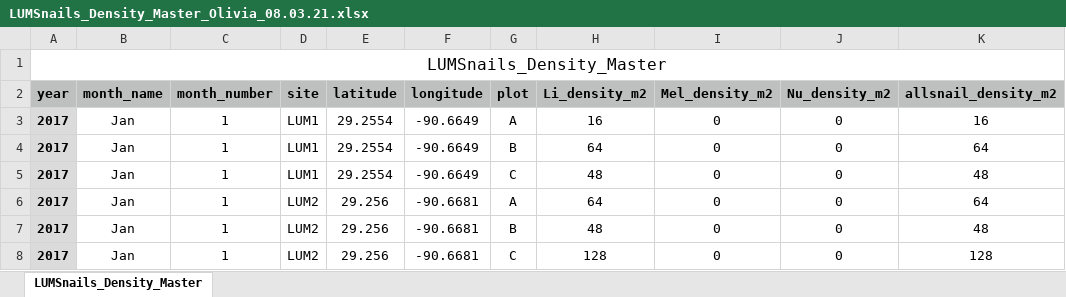
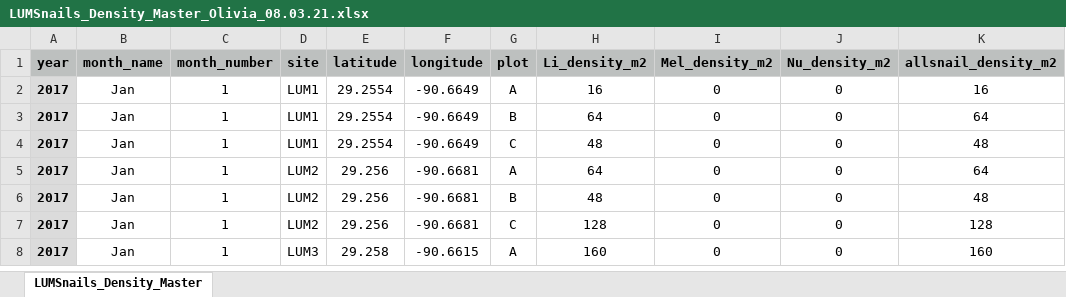
Before and after one commit to oliviaaguiar/LUMCONREU, an Excel workbook: LUMSnails_Density_Master_Olivia_08.03.21.xlsx, sheet LUMSnails_Density_Master, drawn as a sheet; only a part is shown; the shorter side is filled out with more unchanged rows; values as stored, in another font and other column widths than the file's, no borders; the diff names each change by its address in the sheet, - before the commit and + after, or states it on an @@ line.

Commit message:
new rmd file for lit graphs, changed header for excel sheet

```diff
--- a/LUMSnails_Density_Master_Olivia_08.03.21.xlsx (sheet LUMSnails_Density_Master)
+++ b/LUMSnails_Density_Master_Olivia_08.03.21.xlsx (sheet LUMSnails_Density_Master)
-row 1: LUMSnails_Density_Master
```
Also changed, not shown: 2 other files.
